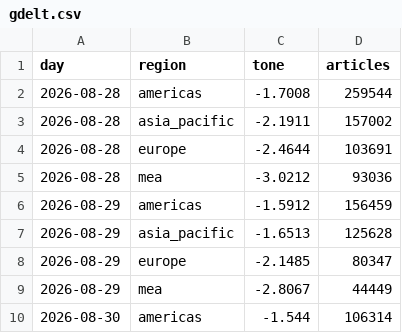
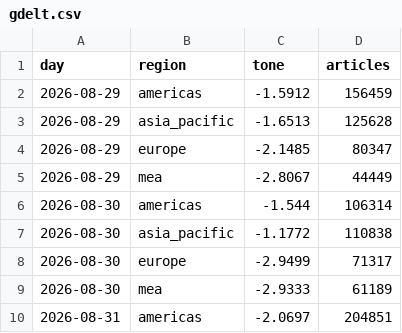
Before and after one commit to iamaber/global-news-sentiment, a CSV file: gdelt.csv, drawn as a sheet; only a part is shown; the shorter side is filled out with more unchanged rows; the diff names each change by its address in the sheet, - before the commit and + after, or states it on an @@ line.

```diff
--- a/gdelt.csv
+++ b/gdelt.csv
-row 2: 2026-08-28 | americas | -1.7008 | 259544
-row 3: 2026-08-28 | asia_pacific | -2.1911 | 157002
-row 4: 2026-08-28 | europe | -2.4644 | 103691
-row 5: 2026-08-28 | mea | -3.0212 | 93036
```
Also changed, not shown: sources.csv, trend.csv, 1 other file.
